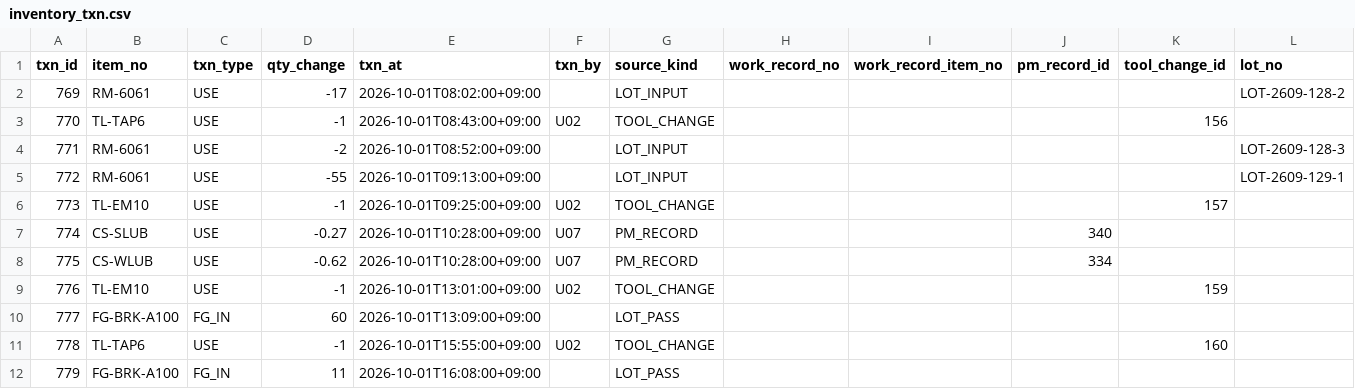
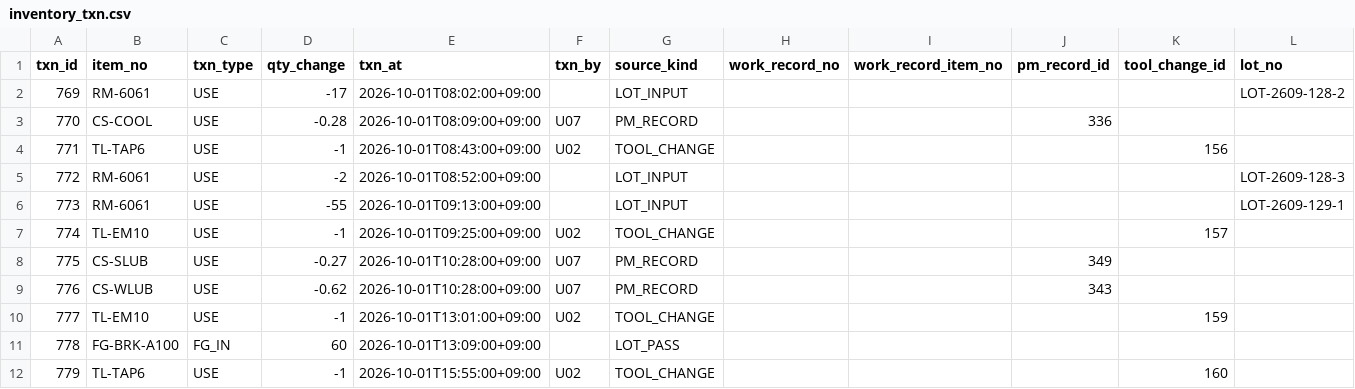
Before and after one commit to Ion-Mill/VF-2, a CSV file: 11_automotive/생성기/out_realtime/inventory_txn.csv, drawn as a sheet; only a part is shown; the shorter side is filled out with more unchanged rows; addresses are those after the commit; rows hold the shown columns only; the diff names each change by its address in the sheet, - before the commit and + after, or states it on an @@ line.

```diff
--- a/11_automotive/생성기/out_realtime/inventory_txn.csv
+++ b/11_automotive/생성기/out_realtime/inventory_txn.csv
+row 3: 770 | CS-COOL | USE | -0.28 | 2026-10-01T08:09:00+09:00 | U07 | PM_RECORD |  |  | 336
@@ column A (txn_id) renumbered from row 4 down @@
-J8 (pm_record_id): 340
+J8 (pm_record_id): 349
-J9 (pm_record_id): 334
+J9 (pm_record_id): 343
```
Also changed, not shown: 11_automotive/생성기/out_realtime/equipment_state_log.csv, 11_automotive/생성기/out_realtime/pm_record.csv, 5 other files.
